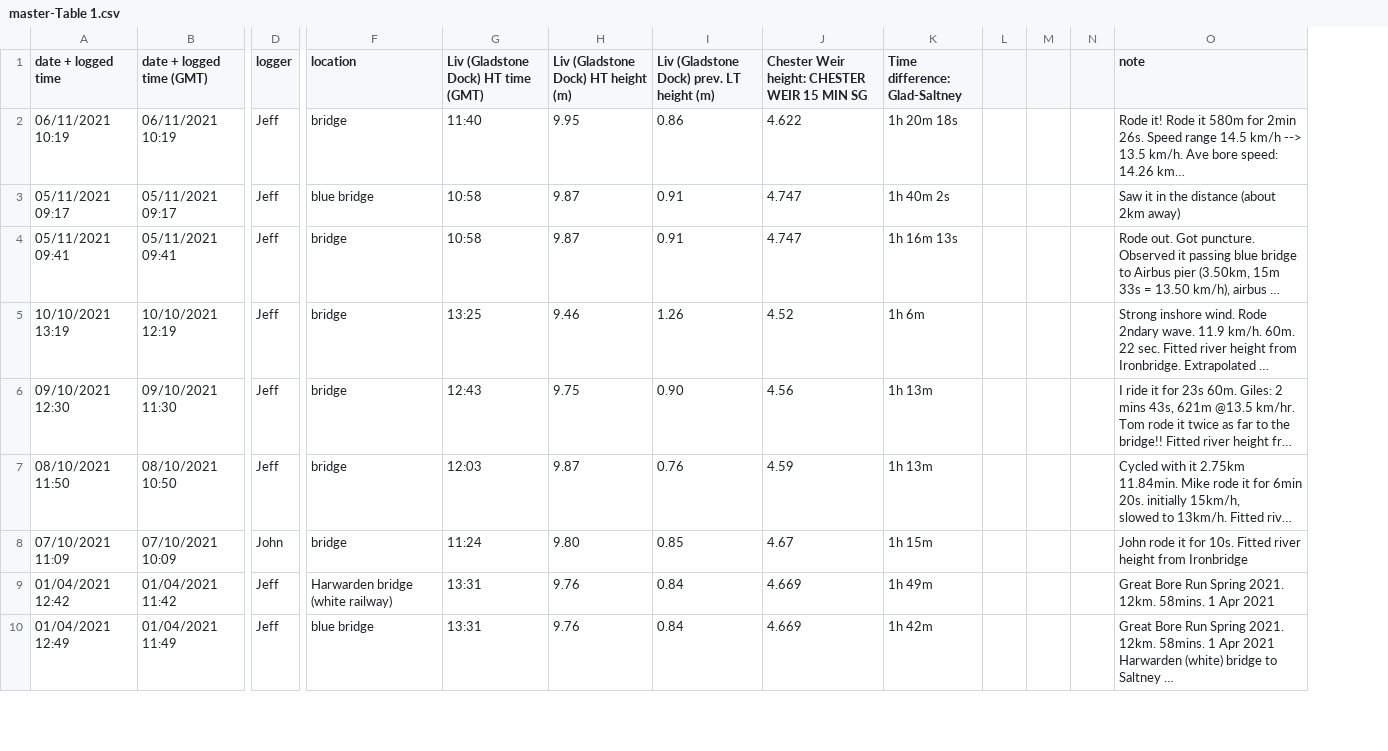
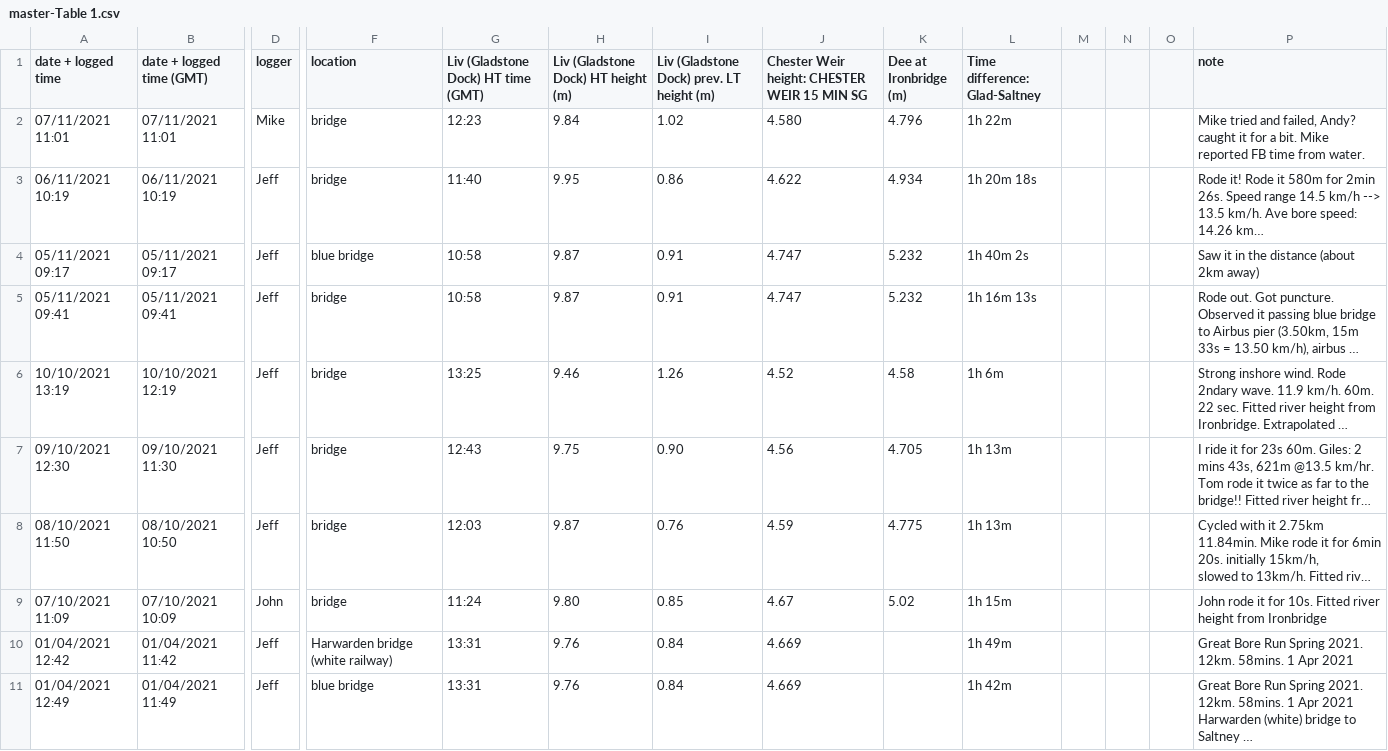
Before and after one commit to jpolton/DeeBore, a CSV file: data/master-Table 1.csv, drawn as a sheet; only a part is shown, gaps mark what is left out; long unchanged cells end in …; addresses are those after the commit; rows hold the shown columns only; the diff names each change by its address in the sheet, - before the commit and + after, or states it on an @@ line.

Commit message:
Update data Table with Ironbridge river.

```diff
--- a/data/master-Table 1.csv
+++ b/data/master-Table 1.csv
+column K (Dee at Ironbridge (m)), rows 3-9: 4.934 | 5.232 | 5.232 | 4.58 | 4.705 | 4.775 | 5.02
+row 2: 07/11/2021 11:01 | 07/11/2021 11:01 | Mike | bridge | 12:23 | 9.84 | 1.02 | 4.580 | 4.796 | 1h 22m |  |  |  | Mike tried and failed, Andy? caught it for a bit. Mike reported FB time from water.
```
Also changed, not shown: 1 other file.
